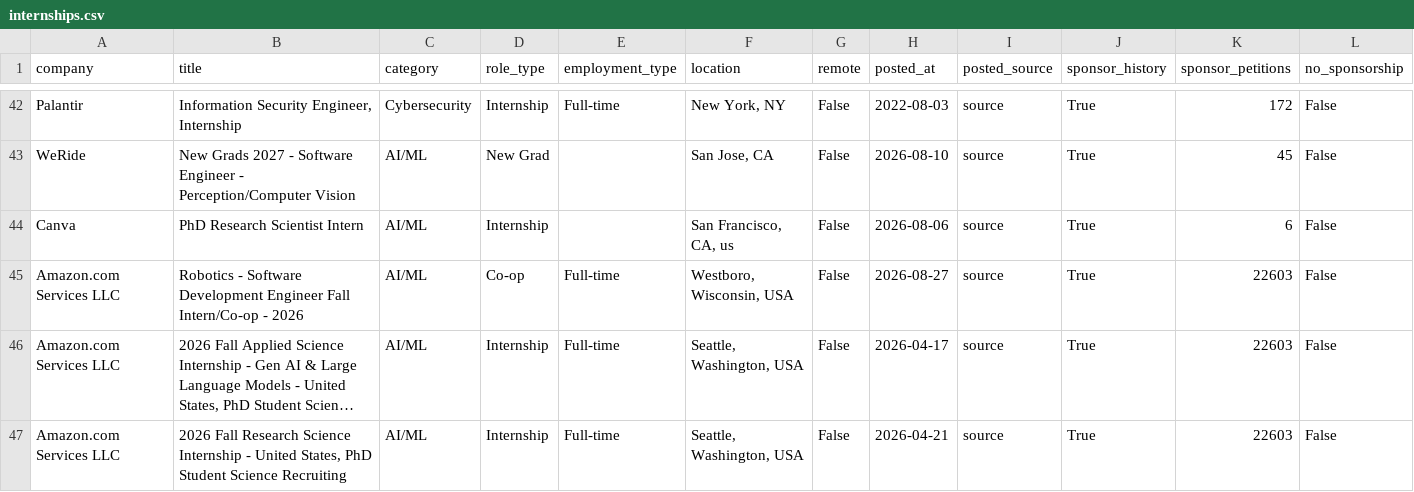
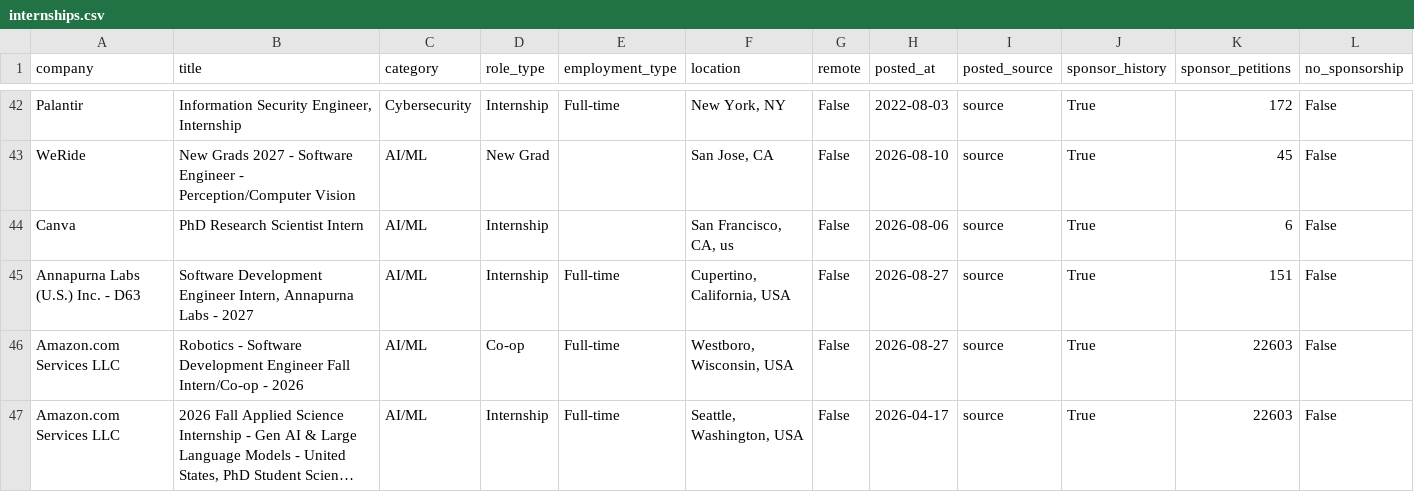
Before and after one commit to vamsiyanamadala/cyber-ai-internships, a CSV file: data/internships.csv, drawn as a sheet; only a part is shown, gaps mark what is left out; the shorter side is filled out with more unchanged rows; long unchanged cells end in …; rows hold the shown columns only; the diff names each change by its address in the sheet, - before the commit and + after, or states it on an @@ line.

```diff
--- a/data/internships.csv
+++ b/data/internships.csv
+row 45: Annapurna Labs (U.S.) Inc. - D63 | Software Development Engineer Intern, Annapurna Labs - 2027 | AI/ML | Internship | Full-time | Cupertino, California, USA | False | 2026-08-27 | source | True | 151 | False
```
Also changed, not shown: 5 other files.
